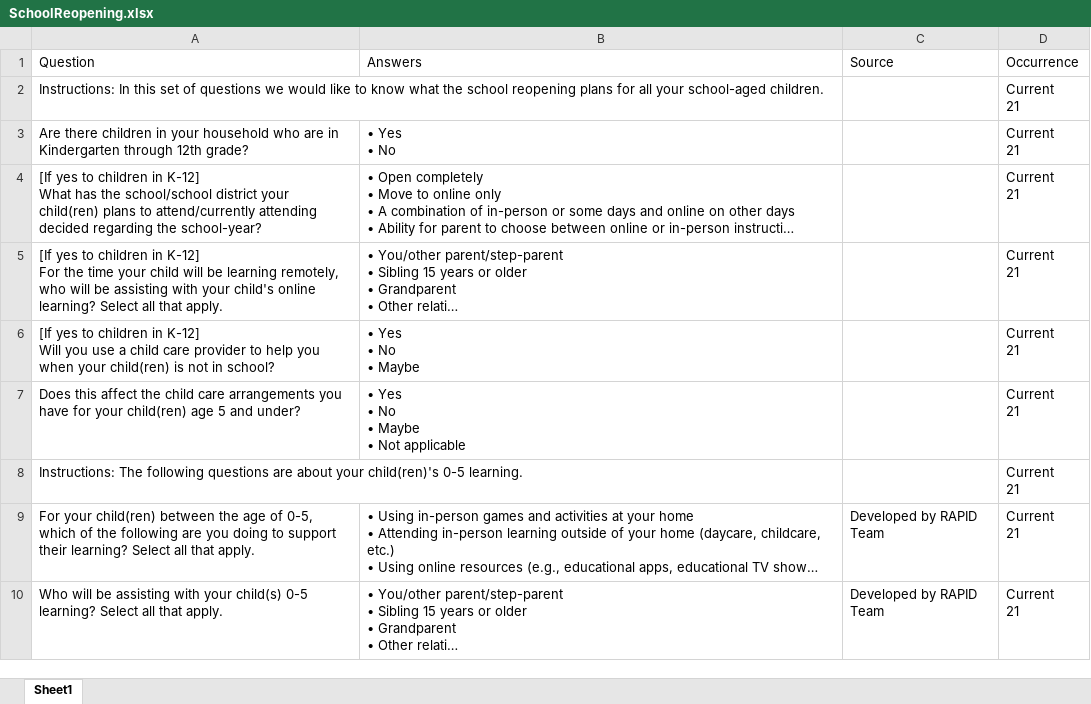
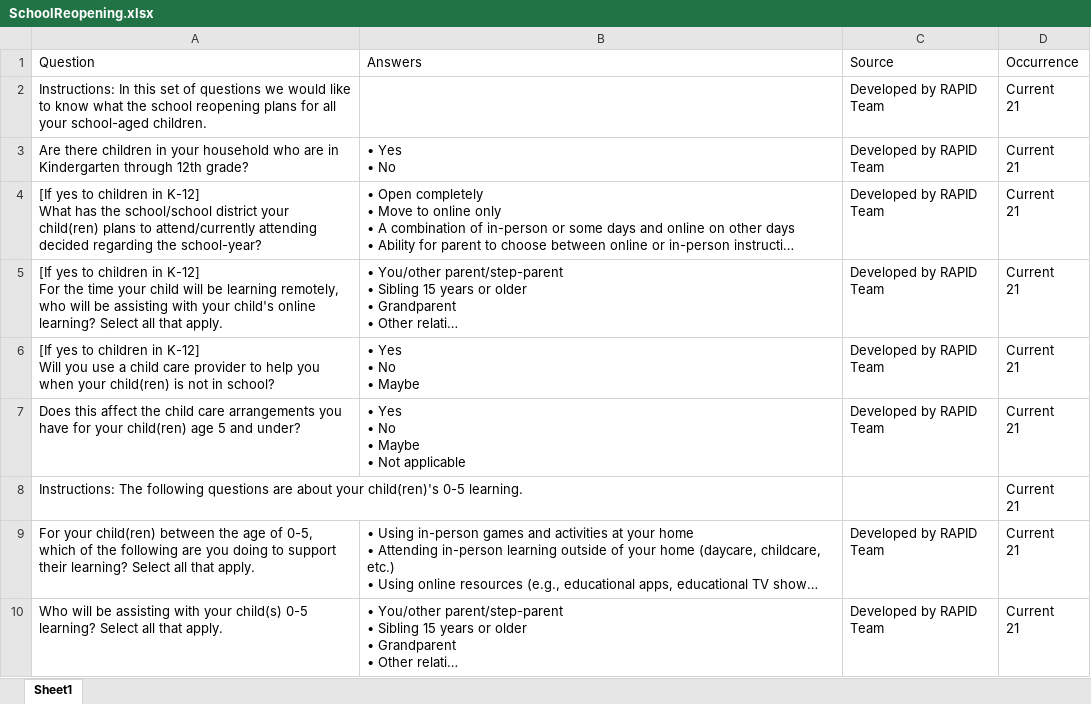
Before and after one commit to uorapid/RAPIDQB, an Excel workbook: Data/SchoolReopening.xlsx, sheet Sheet1, drawn as a sheet; long unchanged cells end in …; values as stored, in another font and other column widths than the file's, no borders; the diff names each change by its address in the sheet, - before the commit and + after, or states it on an @@ line.

Commit message:
Add source to school reopening.

```diff
--- a/Data/SchoolReopening.xlsx (sheet Sheet1)
+++ b/Data/SchoolReopening.xlsx (sheet Sheet1)
-C2:C7 (Source): (empty)
+C2:C7 (Source): Developed by RAPID Team
```
